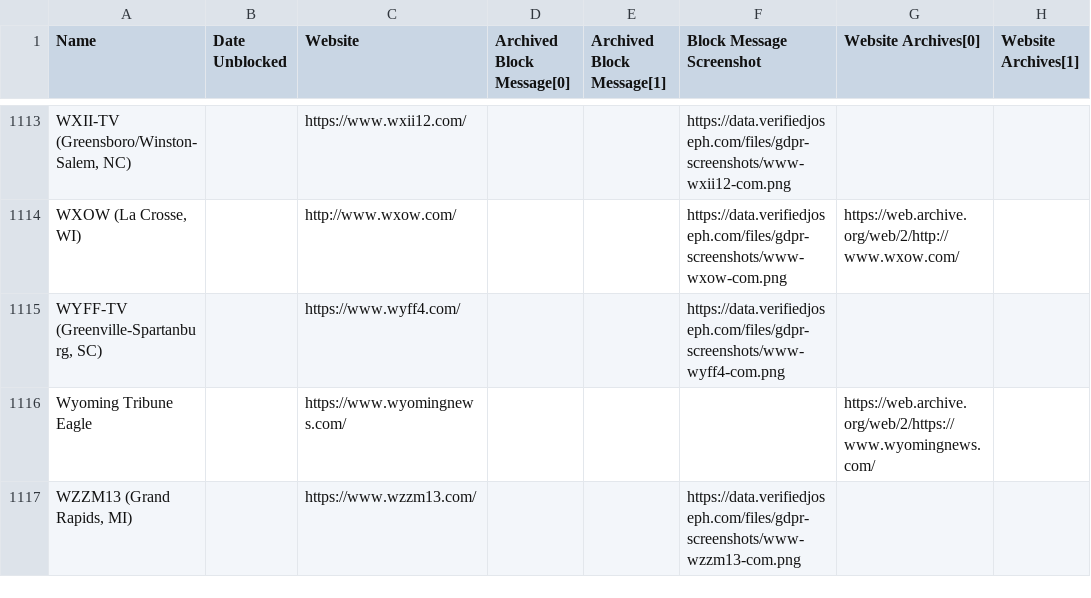
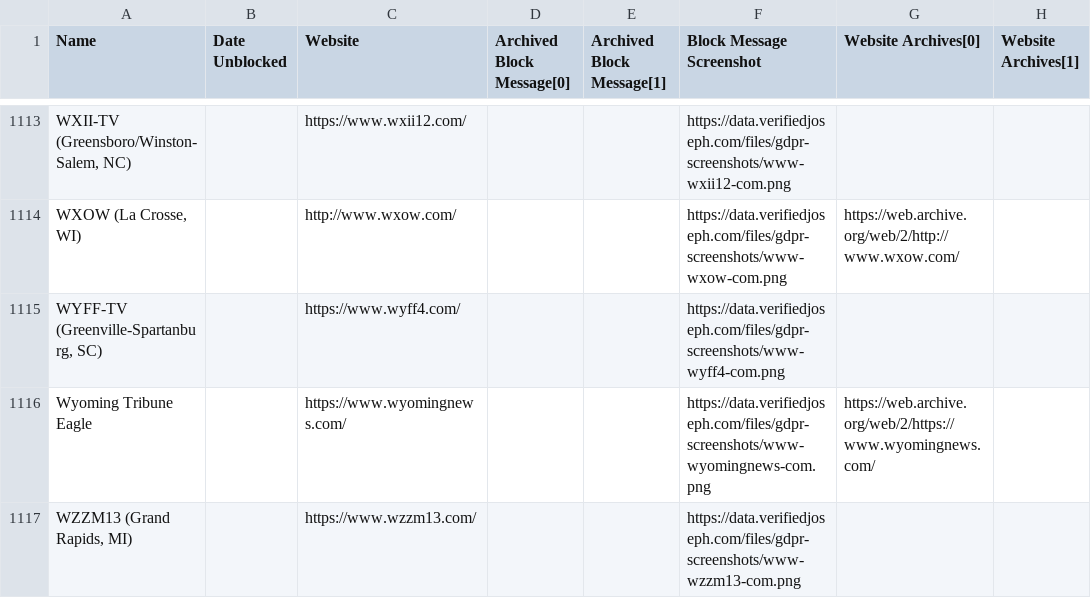
Before and after one commit to VerifiedJoseph/data.verifiedjoseph.com, a CSV file: website-blocked-gdpr.csv, drawn as a sheet; only a part is shown, gaps mark what is left out; the diff covers the shown part only; the diff names each change by its address in the sheet, - before the commit and + after, or states it on an @@ line.

Commit message:
Add screenshots for 35 websites
For websites added in https://github.com/VerifiedJoseph/data.verifiedjoseph.com/commit/92feeb123a54fa3061a5687f373ef7d0501668bc

```diff
--- a/website-blocked-gdpr.csv
+++ b/website-blocked-gdpr.csv
-F1116 (Block Message Screenshot): (empty)
+F1116 (Block Message Screenshot): https://data.verifiedjoseph.com/files/gdpr-screenshots/www-wyomingnews-com.png
```
Also changed, not shown: 34 edited cells elsewhere in this file.
